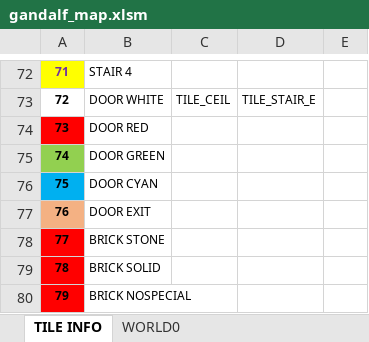
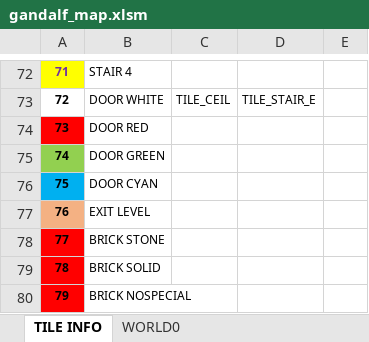
Before and after one commit to cmgonzalez/gandalf, an Excel workbook: map/gandalf_map.xlsm, sheet TILE INFO, drawn as a sheet; only a part is shown, gaps mark what is left out; values as stored, in another font and other column widths than the file's, no borders; charts and pictures not drawn; the diff names each change by its address in the sheet, - before the commit and + after, or states it on an @@ line.

Commit message:
tile dirt

```diff
--- a/map/gandalf_map.xlsm (sheet TILE INFO)
+++ b/map/gandalf_map.xlsm (sheet TILE INFO)
-B77: DOOR EXIT
+B77: EXIT LEVEL
```
Also changed, not shown: sheet WORLD0, charts or pictures, 15 other files.
